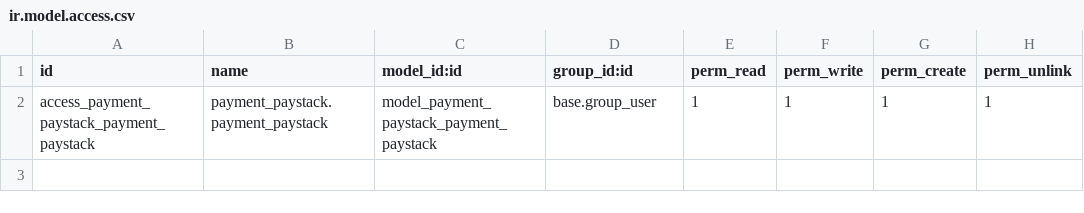
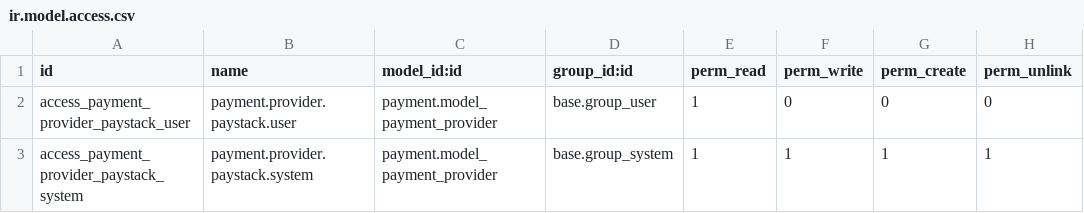
Before and after one commit to wisdompython/elearning-odoo, a CSV file: addons/payment_paystack/security/ir.model.access.csv, drawn as a sheet.

Commit message:
paystack integration

```diff
--- a/addons/payment_paystack/security/ir.model.access.csv
+++ b/addons/payment_paystack/security/ir.model.access.csv
@@ -1,2 +1,3 @@
 id,name,model_id:id,group_id:id,perm_read,perm_write,perm_create,perm_unlink
-access_payment_paystack_payment_paystack,payment_paystack.payment_paystack,model_payment_paystack_payment_paystack,base.group_user,1,1,1,1
+access_payment_provider_paystack_user,payment.provider.paystack.user,payment.model_payment_provider,base.group_user,1,0,0,0
+access_payment_provider_paystack_system,payment.provider.paystack.system,payment.model_payment_provider,base.group_system,1,1,1,1
```
Also changed, not shown: 9 other files.
